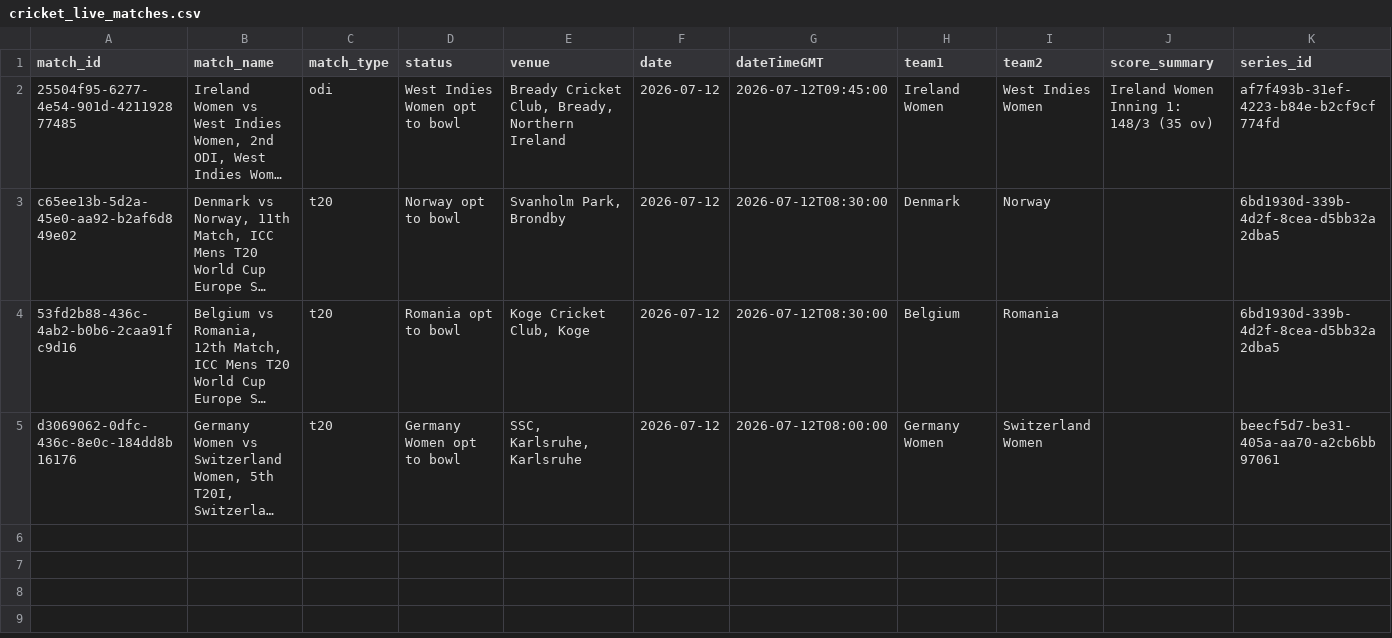
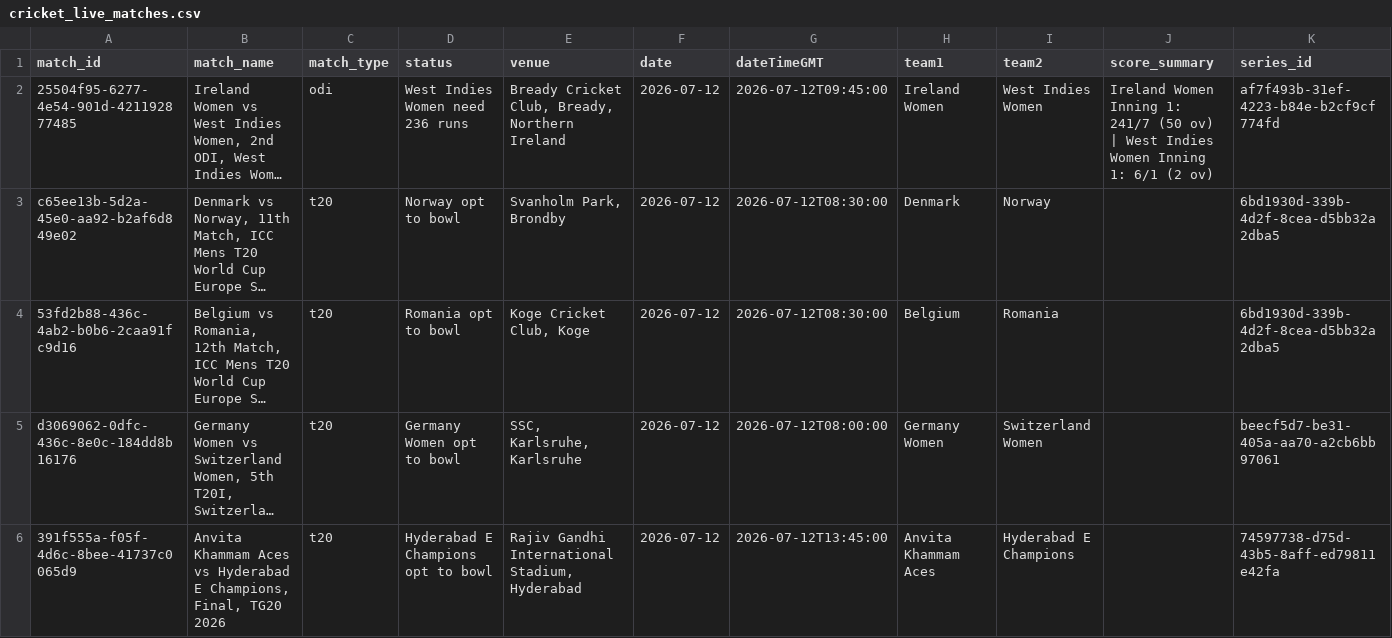
Before and after one commit to mmrayyan2005-dev/cricket-analytics-, a CSV file: cricket_live_matches.csv, drawn as a sheet; long unchanged cells end in …; the diff names each change by its address in the sheet, - before the commit and + after, or states it on an @@ line.

```diff
--- a/cricket_live_matches.csv
+++ b/cricket_live_matches.csv
-D2 (status): West Indies Women opt to bowl
+D2 (status): West Indies Women need 236 runs
-J2 (score_summary): …Inning 1: 148/3 (35 ov)
+J2 (score_summary): …Inning 1: 241/7 (50 ov) | West Indies Women Inning 1: 6/1 (2 ov)
+row 6: 391f555a-f05f-4d6c-8bee-41737c0065d9 | Anvita Khammam Aces vs Hyderabad E Champions, Final, TG20 2026 | t20 | Hyderabad E Champions opt to bowl | Rajiv Gandhi International Stadium, Hyderabad | 2026-07-12 | 2026-07-12T13:45:00 | Anvita Khammam Aces | Hyderabad E Champions |  | 74597738-d75d-43b5-8aff-ed79811e42fa
```
